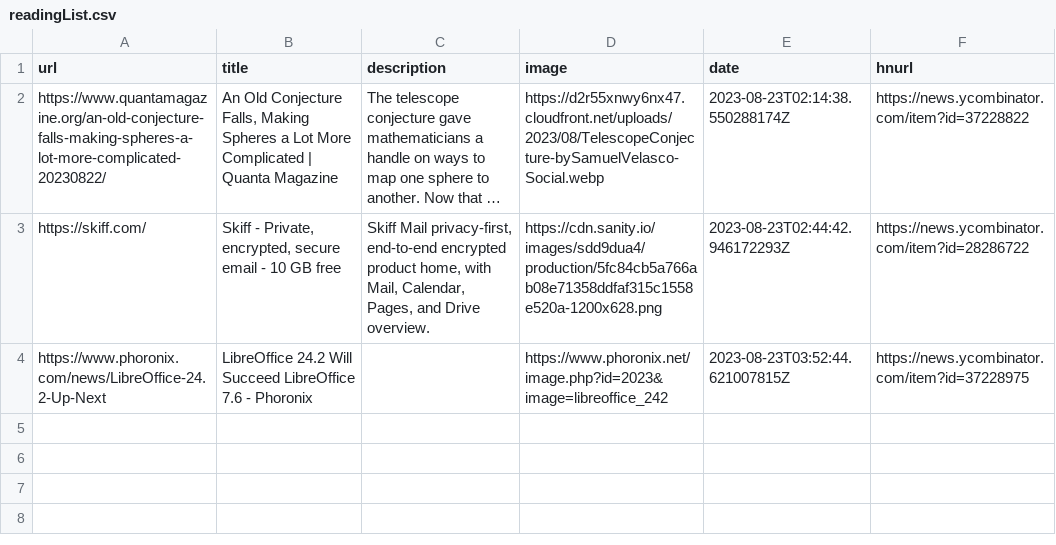
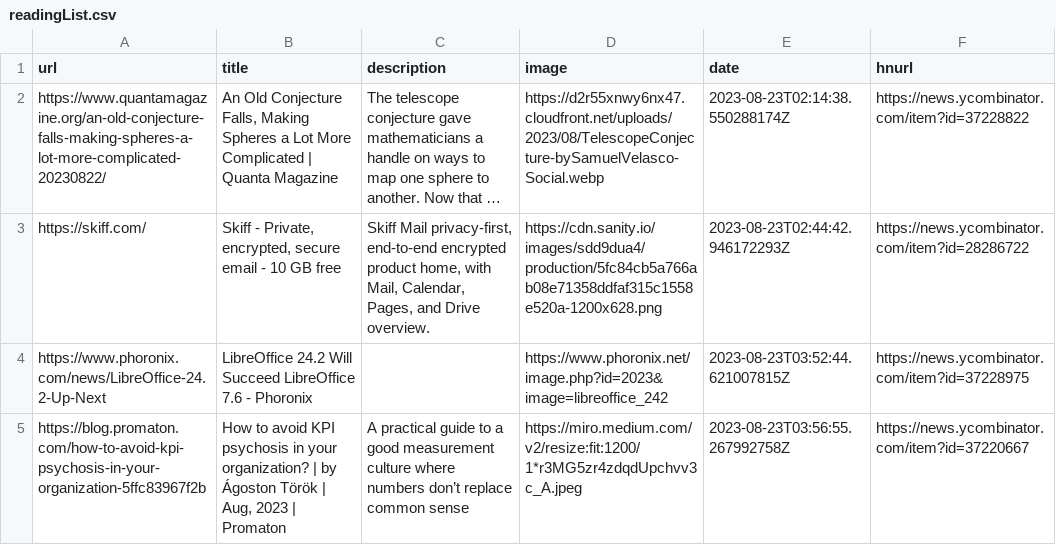
Before and after one commit to pythoncrazy/listofreading, a CSV file: readingList.csv, drawn as a sheet; long unchanged cells end in ….

Commit message:
Automated reading list update on Wed Aug 23 03:56:55 UTC 2023

```diff
--- a/readingList.csv
+++ b/readingList.csv
@@ -4 +4,2 @@ https://skiff.com/,"Skiff - Private, encrypted, secure email - 10 GB free","Skif
 https://www.phoronix.com/news/LibreOffice-24.2-Up-Next,LibreOffice 24.2 Will Succeed LibreOffice 7.6 - Phoronix,,https://www.phoronix.net/image.php?id=2023&image=libreoffice_242,2023-08-23T03:52:44.621007815Z,https://news.ycombinator.com/item?id=37228975
+https://blog.promaton.com/how-to-avoid-kpi-psychosis-in-your-organization-5ffc83967f2b,"How to avoid KPI psychosis in your organization? | by Ágoston Török | Aug, 2023 | Promaton",A practical guide to a good measurement culture where numbers don’t replace common sense,https://miro.medium.com/v2/resize:fit:1200/1*r3MG5zr4zdqdUpchvv3c_A.jpeg,2023-08-23T03:56:55.267992758Z,https://news.ycombinator.com/item?id=37220667
```
